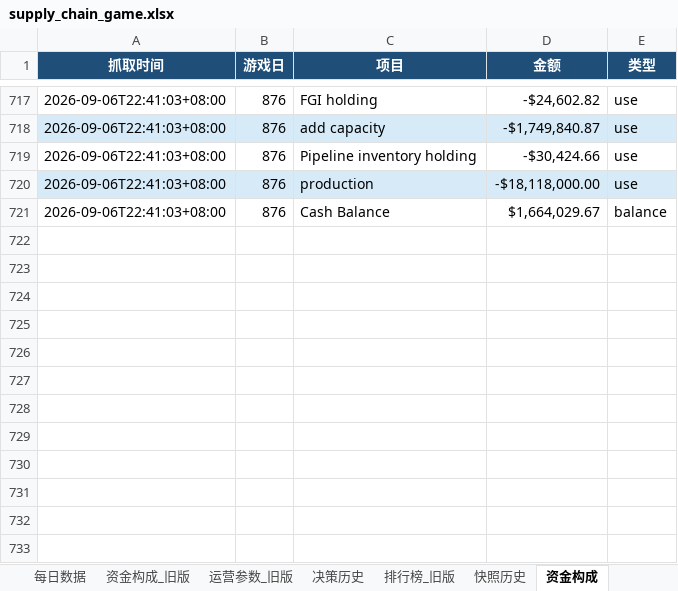
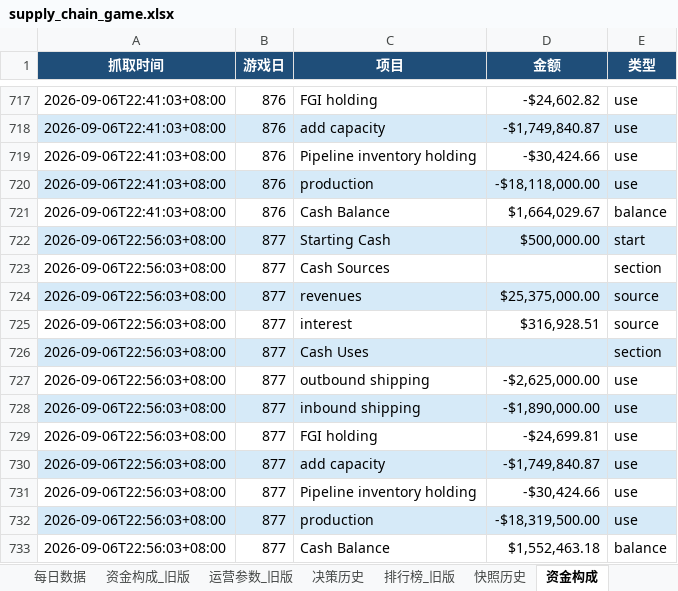
Before and after one commit to Vikotevili/sc-game-tracker, an Excel workbook: data/supply_chain_game.xlsx, sheet 资金构成, drawn as a sheet; only a part is shown, gaps mark what is left out; values as stored, in another font and other column widths than the file's, no borders; the diff names each change by its address in the sheet, - before the commit and + after, or states it on an @@ line.

Commit message:
Update game data: day 877, cash 1552463.18, 3-day period 293

```diff
--- a/data/supply_chain_game.xlsx (sheet 资金构成)
+++ b/data/supply_chain_game.xlsx (sheet 资金构成)
+row 722: 2026-09-06T22:56:03+08:00 | 877 | Starting Cash | $500,000.00 | start
+row 723: 2026-09-06T22:56:03+08:00 | 877 | Cash Sources |  | section
+row 724: 2026-09-06T22:56:03+08:00 | 877 | revenues | $25,375,000.00 | source
+row 725: 2026-09-06T22:56:03+08:00 | 877 | interest | $316,928.51 | source
+row 726: 2026-09-06T22:56:03+08:00 | 877 | Cash Uses |  | section
+row 727: 2026-09-06T22:56:03+08:00 | 877 | outbound shipping | -$2,625,000.00 | use
+row 728: 2026-09-06T22:56:03+08:00 | 877 | inbound shipping | -$1,890,000.00 | use
+row 729: 2026-09-06T22:56:03+08:00 | 877 | FGI holding | -$24,699.81 | use
+row 730: 2026-09-06T22:56:03+08:00 | 877 | add capacity | -$1,749,840.87 | use
+row 731: 2026-09-06T22:56:03+08:00 | 877 | Pipeline inventory holding | -$30,424.66 | use
+row 732: 2026-09-06T22:56:03+08:00 | 877 | production | -$18,319,500.00 | use
+row 733: 2026-09-06T22:56:03+08:00 | 877 | Cash Balance | $1,552,463.18 | balance
```
Also changed, not shown: sheet 排行榜, sheet 快照历史, sheet 三日周期, sheet 概览, sheet 每日数据, sheet 决策历史.
